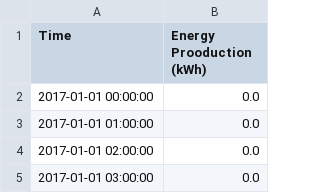
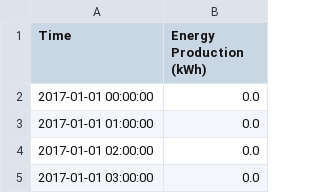
Before and after one commit to winnie0617/trading-wind-energy, a CSV file: energy-interpolated.csv, drawn as a sheet; only a part is shown.

```diff
--- a/energy-interpolated.csv
+++ b/energy-interpolated.csv
@@ -1,2 +1,2 @@
-Time,Energy Prooduction (kWh)
+Time,Energy Production (kWh)
 2017-01-01 00:00:00,0.0
```
Also changed, not shown: 6 other files.
